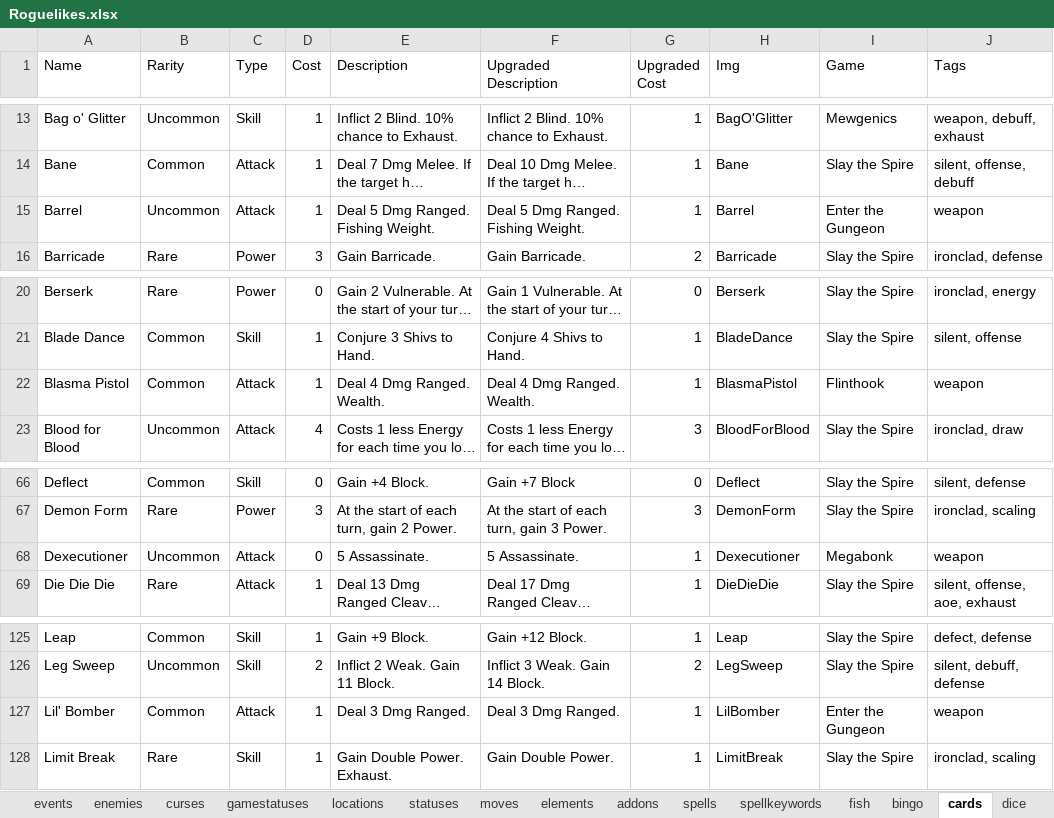
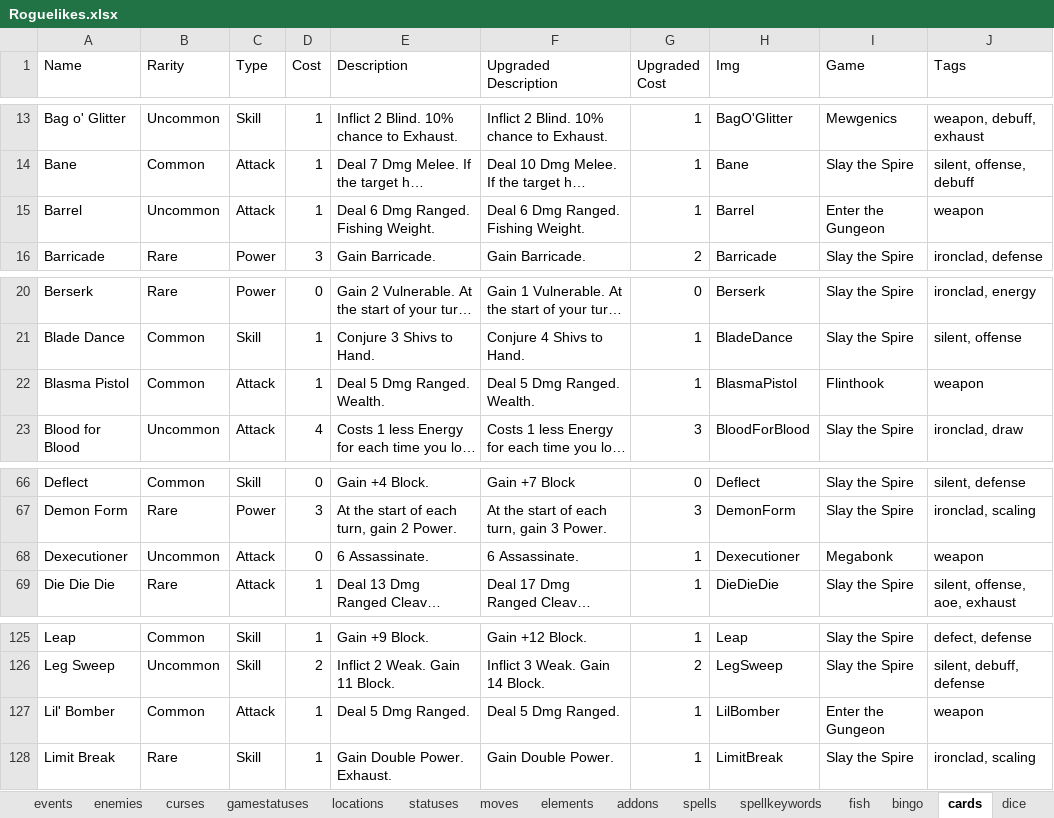
Before and after one commit to batsling/Roguelike-like, an Excel workbook: tools/Roguelikes.xlsx, sheet cards, drawn as a sheet; only a part is shown, gaps mark what is left out; long unchanged cells end in …; values as stored, in another font and other column widths than the file's, no borders; table styles not drawn; the diff names each change by its address in the sheet, - before the commit and + after, or states it on an @@ line.

```diff
--- a/tools/Roguelikes.xlsx (sheet cards)
+++ b/tools/Roguelikes.xlsx (sheet cards)
-E15 (Description): Deal 5 Dmg Ranged. Fishing Weight.
+E15 (Description): Deal 6 Dmg Ranged. Fishing Weight.
-F15 (Upgraded Description): Deal 5 Dmg Ranged. Fishing Weight.
+F15 (Upgraded Description): Deal 6 Dmg Ranged. Fishing Weight.
-E22 (Description): Deal 4 Dmg Ranged. Wealth.
+E22 (Description): Deal 5 Dmg Ranged. Wealth.
-F22 (Upgraded Description): Deal 4 Dmg Ranged. Wealth.
+F22 (Upgraded Description): Deal 5 Dmg Ranged. Wealth.
-E68 (Description): 5 Assassinate.
+E68 (Description): 6 Assassinate.
-F68 (Upgraded Description): 5 Assassinate.
+F68 (Upgraded Description): 6 Assassinate.
-E127 (Description): Deal 3 Dmg Ranged.
+E127 (Description): Deal 5 Dmg Ranged.
-F127 (Upgraded Description): Deal 3 Dmg Ranged.
+F127 (Upgraded Description): Deal 5 Dmg Ranged.
```
Also changed, not shown: sheet items, sheet enemies, sheet characters.
